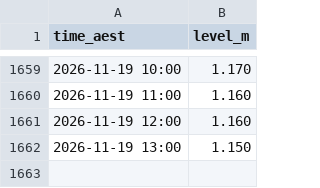
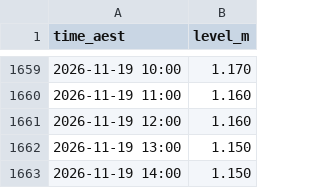
Before and after one commit to JonathanAgronica/fishing-apps, a CSV file: data/539132_mimdale.csv, drawn as a sheet; only a part is shown, gaps mark what is left out; the diff names each change by its address in the sheet, - before the commit and + after, or states it on an @@ line.

```diff
--- a/data/539132_mimdale.csv
+++ b/data/539132_mimdale.csv
+row 1663: 2026-11-19 14:00 | 1.150
```
Also changed, not shown: data/051011A_bundaberg.csv, data/539135_hillsrd.csv, 2 other files.
